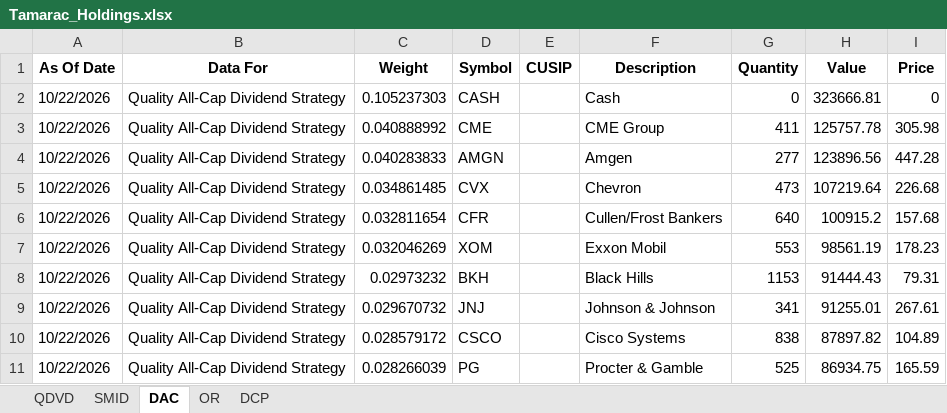
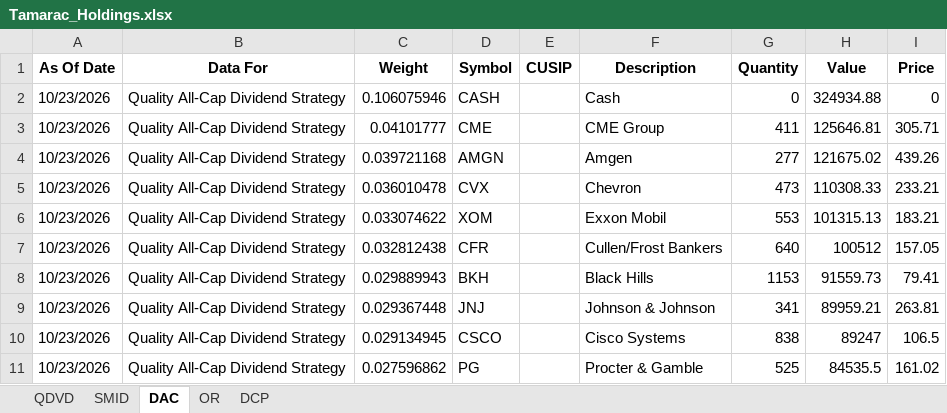
Before and after one commit to ryansadair/mcp-dashboard, an Excel workbook: data/Tamarac_Holdings.xlsx, sheet DAC, drawn as a sheet; only a part is shown; values as stored, in another font and other column widths than the file's, no borders; removed rows and columns are numbered as before the commit, all else as after; the diff covers the shown part only; the diff names each change by its address in the sheet, - before the commit and + after, or states it on an @@ line.

```diff
--- a/data/Tamarac_Holdings.xlsx (sheet DAC)
+++ b/data/Tamarac_Holdings.xlsx (sheet DAC)
-A2:A5 (As Of Date): 10/22/2026
+A2:A5 (As Of Date): 10/23/2026
-C2 (Weight): 0.105237303
+C2 (Weight): 0.106075946
-H2 (Value): 323666.81
+H2 (Value): 324934.88
-C3 (Weight): 0.040888992
+C3 (Weight): 0.04101777
-H3 (Value): 125757.78
+H3 (Value): 125646.81
-I3 (Price): 305.98
+I3 (Price): 305.71
-C4 (Weight): 0.040283833
+C4 (Weight): 0.039721168
-H4 (Value): 123896.56
+H4 (Value): 121675.02
-I4 (Price): 447.28
+I4 (Price): 439.26
-C5 (Weight): 0.034861485
+C5 (Weight): 0.036010478
-H5 (Value): 107219.64
+H5 (Value): 110308.33
-I5 (Price): 226.68
+I5 (Price): 233.21
-row 6: 10/22/2026 | Quality All-Cap Dividend Strategy | 0.032811654 | CFR |  | Cullen/Frost Bankers | 640 | 100915.2 | 157.68
-A6 (As Of Date): 10/22/2026
+A6 (As Of Date): 10/23/2026
-C6 (Weight): 0.032046269
+C6 (Weight): 0.033074622
-H6 (Value): 98561.19
+H6 (Value): 101315.13
-I6 (Price): 178.23
+I6 (Price): 183.21
+row 7: 10/23/2026 | Quality All-Cap Dividend Strategy | 0.032812438 | CFR |  | Cullen/Frost Bankers | 640 | 100512 | 157.05
-A8:A11 (As Of Date): 10/22/2026
+A8:A11 (As Of Date): 10/23/2026
-C8 (Weight): 0.02973232
+C8 (Weight): 0.029889943
-H8 (Value): 91444.43
+H8 (Value): 91559.73
-I8 (Price): 79.31
+I8 (Price): 79.41
-C9 (Weight): 0.029670732
+C9 (Weight): 0.029367448
-H9 (Value): 91255.01
+H9 (Value): 89959.21
-I9 (Price): 267.61
+I9 (Price): 263.81
-C10 (Weight): 0.028579172
+C10 (Weight): 0.029134945
-H10 (Value): 87897.82
+H10 (Value): 89247
-I10 (Price): 104.89
+I10 (Price): 106.5
-C11 (Weight): 0.028266039
+C11 (Weight): 0.027596862
-H11 (Value): 86934.75
+H11 (Value): 84535.5
-I11 (Price): 165.59
+I11 (Price): 161.02
```
Also changed, not shown: 6 added rows, 6 removed rows and 128 edited cells elsewhere in this sheet, sheet DCP, sheet QDVD, sheet SMID, sheet OR.
